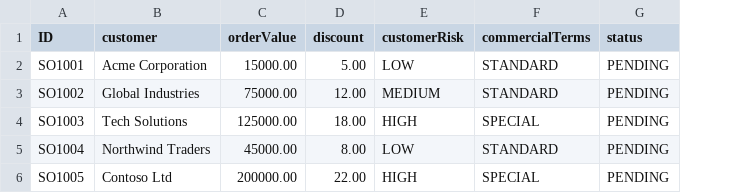
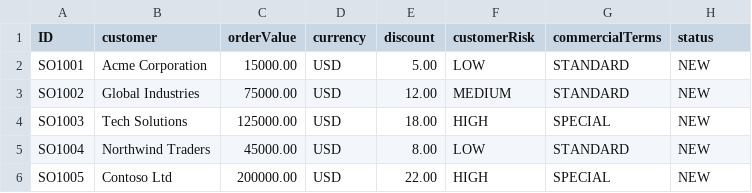
Before and after one commit to sravanirepalli/event-driven-sales-order-approval-btp, a CSV file: db/data/salesapproval-SalesOrders.csv, drawn as a sheet; addresses are those after the commit; the diff names each change by its address in the sheet, - before the commit and + after, or states it on an @@ line.

Commit message:
Complete event-driven sales order approval workflow

```diff
--- a/db/data/salesapproval-SalesOrders.csv
+++ b/db/data/salesapproval-SalesOrders.csv
+column D (currency), rows 2-6: all USD
-H2:H6 (status): PENDING
+H2:H6 (status): NEW
```
Also changed, not shown: 14 other files.
